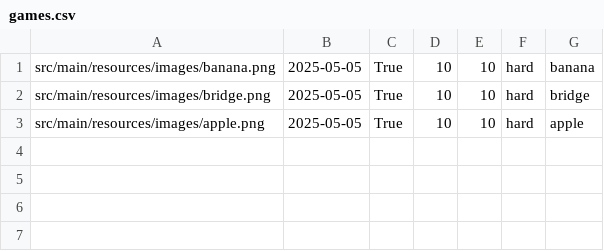
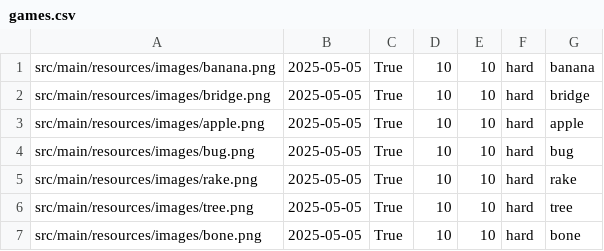
Before and after one commit to e-ndorfin/csc207-team-project, a CSV file: src/main/resources/games.csv, drawn as a sheet.

```diff
--- a/src/main/resources/games.csv
+++ b/src/main/resources/games.csv
@@ -3 +3,5 @@ src/main/resources/images/bridge.png,2025-05-05,True,10,10,hard,bridge
 src/main/resources/images/apple.png,2025-05-05,True,10,10,hard,apple
+src/main/resources/images/bug.png,2025-05-05,True,10,10,hard,bug
+src/main/resources/images/rake.png,2025-05-05,True,10,10,hard,rake
+src/main/resources/images/tree.png,2025-05-05,True,10,10,hard,tree
+src/main/resources/images/bone.png,2025-05-05,True,10,10,hard,bone
```
Also changed, not shown: 9 other files.
